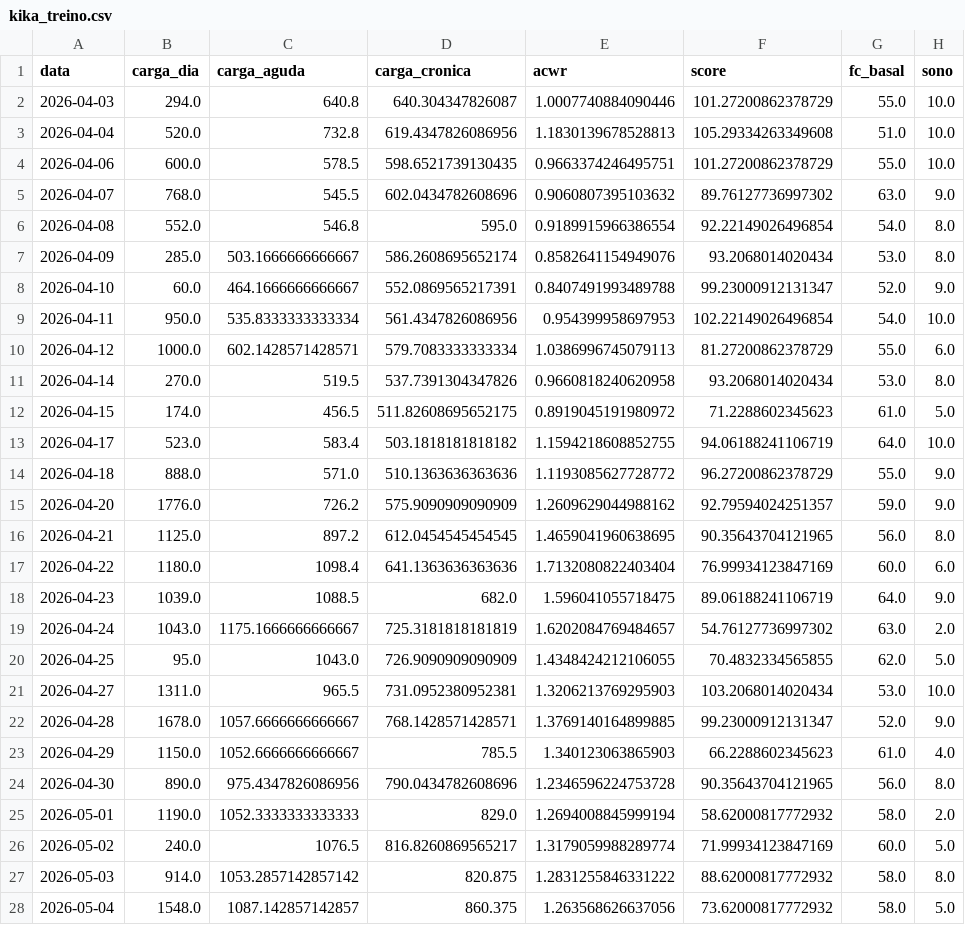
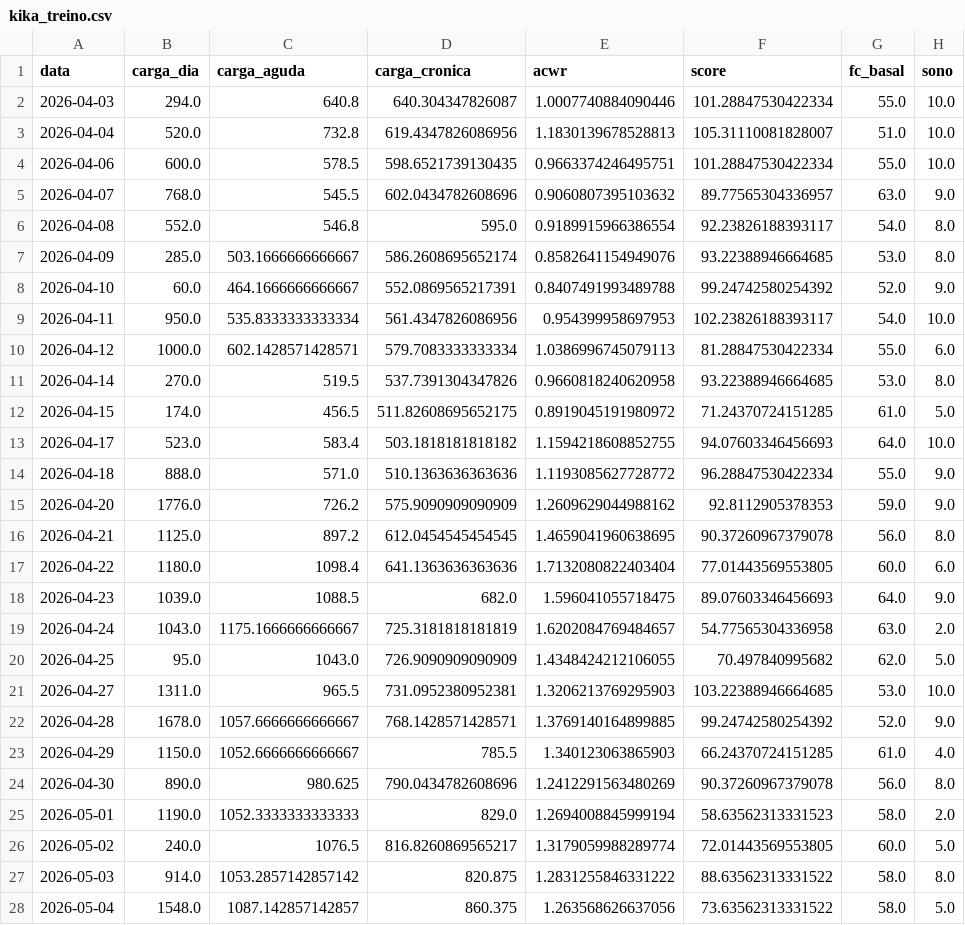
Before and after one commit to simaofam/CONTROLO-TREINO-KIKA, a CSV file: kika_treino.csv, drawn as a sheet; only a part is shown; the diff covers the shown part only; the diff names each change by its address in the sheet, - before the commit and + after, or states it on an @@ line.

```diff
--- a/kika_treino.csv
+++ b/kika_treino.csv
-F2 (score): 101.27200862378729
+F2 (score): 101.28847530422334
-F3 (score): 105.29334263349608
+F3 (score): 105.31110081828007
-F4 (score): 101.27200862378729
+F4 (score): 101.28847530422334
-F5 (score): 89.76127736997302
+F5 (score): 89.77565304336957
-F6 (score): 92.22149026496854
+F6 (score): 92.23826188393117
-F7 (score): 93.2068014020434
+F7 (score): 93.22388946664685
-F8 (score): 99.23000912131347
+F8 (score): 99.24742580254392
-F9 (score): 102.22149026496854
+F9 (score): 102.23826188393117
-F10 (score): 81.27200862378729
+F10 (score): 81.28847530422334
-F11 (score): 93.2068014020434
+F11 (score): 93.22388946664685
-F12 (score): 71.2288602345623
+F12 (score): 71.24370724151285
-F13 (score): 94.06188241106719
+F13 (score): 94.07603346456693
-F14 (score): 96.27200862378729
+F14 (score): 96.28847530422334
-F15 (score): 92.79594024251357
+F15 (score): 92.8112905378353
-F16 (score): 90.35643704121965
+F16 (score): 90.37260967379078
-F17 (score): 76.99934123847169
+F17 (score): 77.01443569553805
-F18 (score): 89.06188241106719
+F18 (score): 89.07603346456693
-F19 (score): 54.76127736997302
+F19 (score): 54.77565304336958
-F20 (score): 70.4832334565855
+F20 (score): 70.497840995682
-F21 (score): 103.2068014020434
+F21 (score): 103.22388946664685
-F22 (score): 99.23000912131347
+F22 (score): 99.24742580254392
-F23 (score): 66.2288602345623
+F23 (score): 66.24370724151285
-C24 (carga_aguda): 975.4347826086956
+C24 (carga_aguda): 980.625
-E24 (acwr): 1.2346596224753728
+E24 (acwr): 1.2412291563480269
-F24 (score): 90.35643704121965
+F24 (score): 90.37260967379078
-F25 (score): 58.62000817772932
+F25 (score): 58.63562313331523
-F26 (score): 71.99934123847169
+F26 (score): 72.01443569553805
-F27 (score): 88.62000817772932
+F27 (score): 88.63562313331522
-F28 (score): 73.62000817772932
+F28 (score): 73.63562313331522
```
Also changed, not shown: 1 added row and 13 edited cells elsewhere in this file, 1 other file.
